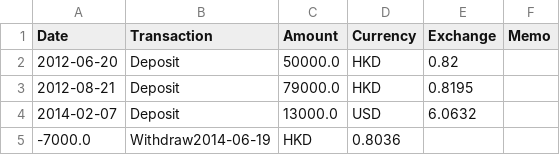
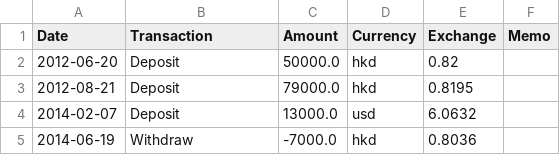
Before and after one commit to rotblade/goldshire, a CSV file: goldshire/csv/fund-oversea.csv, drawn as a sheet.

```diff
--- a/goldshire/csv/fund-oversea.csv
+++ b/goldshire/csv/fund-oversea.csv
@@ -1,5 +1,5 @@
 Date,Transaction,Amount,Currency,Exchange,Memo
-2012-06-20,Deposit,50000.0,HKD,0.82,
-2012-08-21,Deposit,79000.0,HKD,0.8195,
-2014-02-07,Deposit,13000.0,USD,6.0632,
--7000.0,Withdraw2014-06-19,HKD,0.8036,,
+2012-06-20,Deposit,50000.0,hkd,0.82,
+2012-08-21,Deposit,79000.0,hkd,0.8195,
+2014-02-07,Deposit,13000.0,usd,6.0632,
+2014-06-19,Withdraw,-7000.0,hkd,0.8036,
```
Also changed, not shown: 1 other file.
